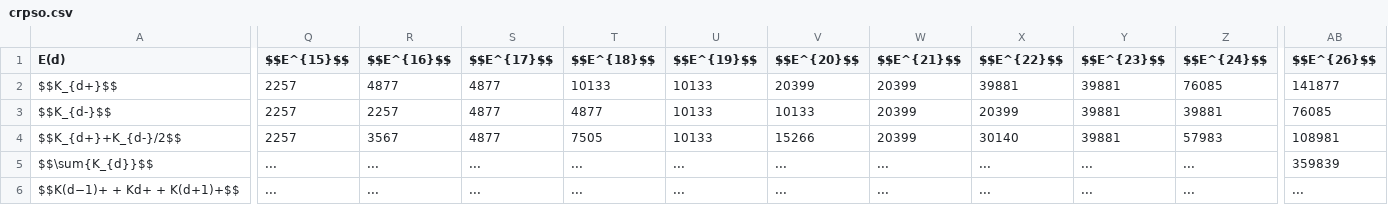
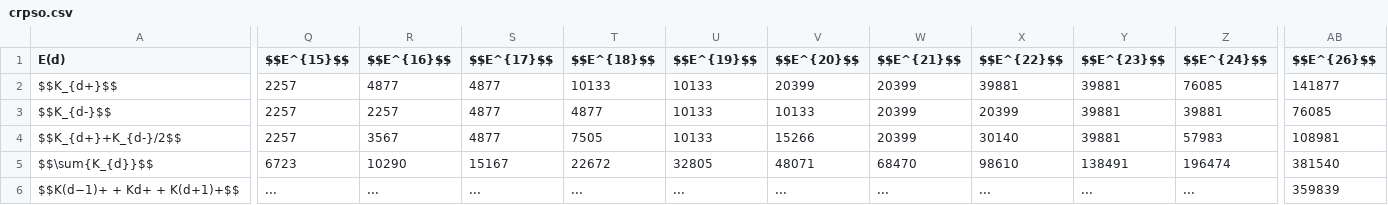
Before and after one commit to LaGuer/topological-axis, a CSV file: crpso.csv, drawn as a sheet; only a part is shown, gaps mark what is left out; the diff covers the shown part only; the diff names each change by its address in the sheet, - before the commit and + after, or states it on an @@ line.

Commit message:
Update crpso.csv

```diff
--- a/crpso.csv
+++ b/crpso.csv
-Q5 ($$E^{15}$$): ...
+Q5 ($$E^{15}$$): 6723
-R5 ($$E^{16}$$): ...
+R5 ($$E^{16}$$): 10290
-S5 ($$E^{17}$$): ...
+S5 ($$E^{17}$$): 15167
-T5 ($$E^{18}$$): ...
+T5 ($$E^{18}$$): 22672
-U5 ($$E^{19}$$): ...
+U5 ($$E^{19}$$): 32805
-V5 ($$E^{20}$$): ...
+V5 ($$E^{20}$$): 48071
-W5 ($$E^{21}$$): ...
+W5 ($$E^{21}$$): 68470
-X5 ($$E^{22}$$): ...
+X5 ($$E^{22}$$): 98610
-Y5 ($$E^{23}$$): ...
+Y5 ($$E^{23}$$): 138491
-Z5 ($$E^{24}$$): ...
+Z5 ($$E^{24}$$): 196474
-AB5 ($$E^{26}$$): 359839
+AB5 ($$E^{26}$$): 381540
-AB6 ($$E^{26}$$): ...
+AB6 ($$E^{26}$$): 359839
```
Also changed, not shown: 2 edited cells elsewhere in this file.
